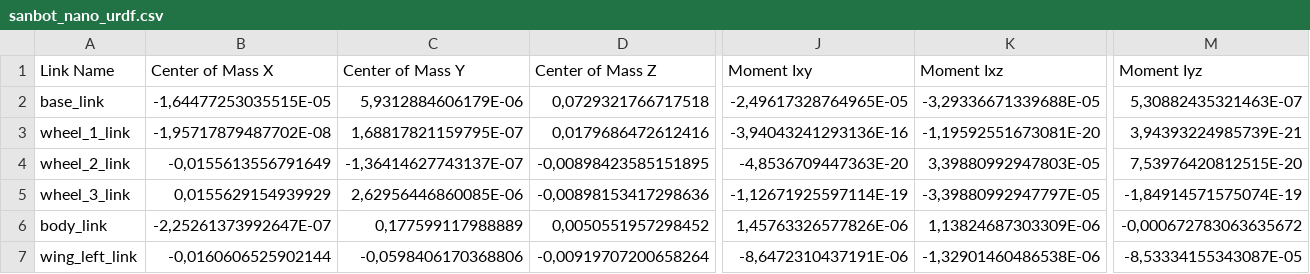
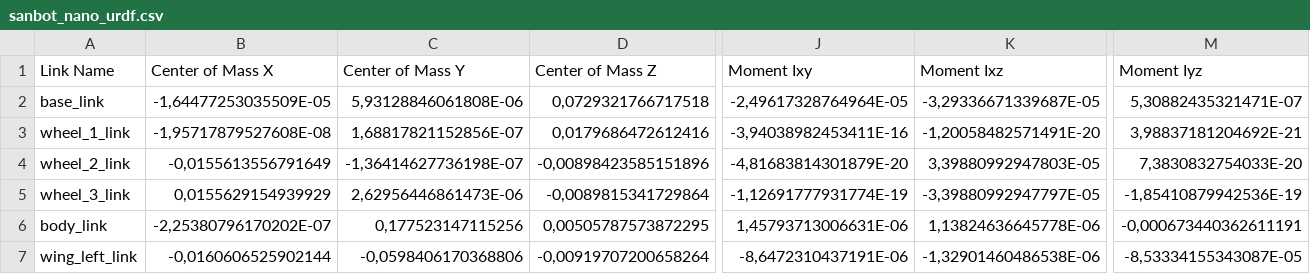
Before and after one commit to lucashudson-eng/sanbot-ros, a CSV file: sanbot_nano_urdf/urdf/sanbot_nano_urdf.csv, drawn as a sheet; only a part is shown, gaps mark what is left out; the diff covers the shown part only; the diff names each change by its address in the sheet, - before the commit and + after, or states it on an @@ line.

Commit message:
trying head tilt centered in the head

```diff
--- a/sanbot_nano_urdf/urdf/sanbot_nano_urdf.csv
+++ b/sanbot_nano_urdf/urdf/sanbot_nano_urdf.csv
-B2 (Center of Mass X): -1,64477253035515E-05
+B2 (Center of Mass X): -1,64477253035509E-05
-C2 (Center of Mass Y): 5,9312884606179E-06
+C2 (Center of Mass Y): 5,93128846061808E-06
-J2 (Moment Ixy): -2,49617328764965E-05
+J2 (Moment Ixy): -2,49617328764964E-05
-K2 (Moment Ixz): -3,29336671339688E-05
+K2 (Moment Ixz): -3,29336671339687E-05
-M2 (Moment Iyz): 5,30882435321463E-07
+M2 (Moment Iyz): 5,30882435321471E-07
-B3 (Center of Mass X): -1,95717879487702E-08
+B3 (Center of Mass X): -1,95717879527608E-08
-C3 (Center of Mass Y): 1,68817821159795E-07
+C3 (Center of Mass Y): 1,68817821152856E-07
-J3 (Moment Ixy): -3,94043241293136E-16
+J3 (Moment Ixy): -3,94038982453411E-16
-K3 (Moment Ixz): -1,19592551673081E-20
+K3 (Moment Ixz): -1,20058482571491E-20
-M3 (Moment Iyz): 3,94393224985739E-21
+M3 (Moment Iyz): 3,98837181204692E-21
-C4 (Center of Mass Y): -1,36414627743137E-07
+C4 (Center of Mass Y): -1,36414627736198E-07
-D4 (Center of Mass Z): -0,00898423585151895
+D4 (Center of Mass Z): -0,00898423585151896
-J4 (Moment Ixy): -4,8536709447363E-20
+J4 (Moment Ixy): -4,81683814301879E-20
-M4 (Moment Iyz): 7,53976420812515E-20
+M4 (Moment Iyz): 7,3830832754033E-20
-C5 (Center of Mass Y): 2,62956446860085E-06
+C5 (Center of Mass Y): 2,62956446861473E-06
-D5 (Center of Mass Z): -0,00898153417298636
+D5 (Center of Mass Z): -0,0089815341729864
-J5 (Moment Ixy): -1,12671925597114E-19
+J5 (Moment Ixy): -1,12691777931774E-19
-M5 (Moment Iyz): -1,84914571575074E-19
+M5 (Moment Iyz): -1,85410879942536E-19
-B6 (Center of Mass X): -2,25261373992647E-07
+B6 (Center of Mass X): -2,25380796170202E-07
-C6 (Center of Mass Y): 0,177599117988889
+C6 (Center of Mass Y): 0,177523147115256
-D6 (Center of Mass Z): 0,0050551957298452
+D6 (Center of Mass Z): 0,00505787573872295
-J6 (Moment Ixy): 1,45763326577826E-06
+J6 (Moment Ixy): 1,45793713006631E-06
-K6 (Moment Ixz): 1,13824687303309E-06
+K6 (Moment Ixz): 1,13824636645778E-06
-M6 (Moment Iyz): -0,000672783063635672
+M6 (Moment Iyz): -0,000673440362611191
```
Also changed, not shown: 41 edited cells elsewhere in this file, 9 other files.
